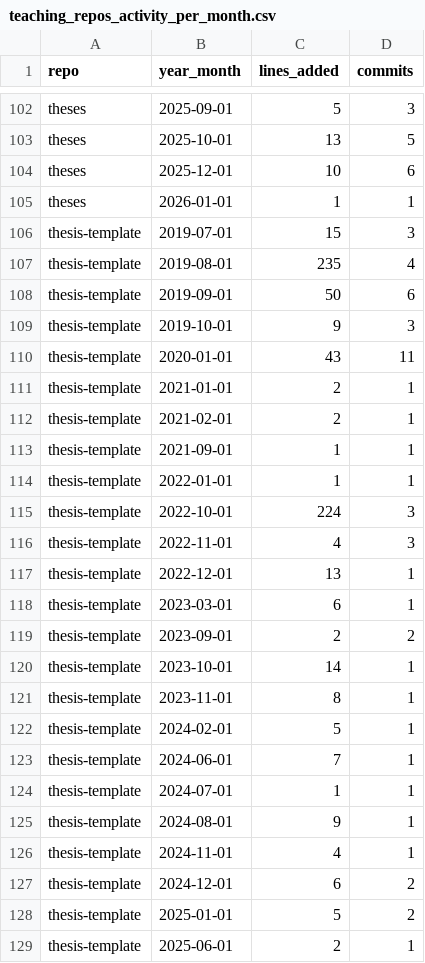
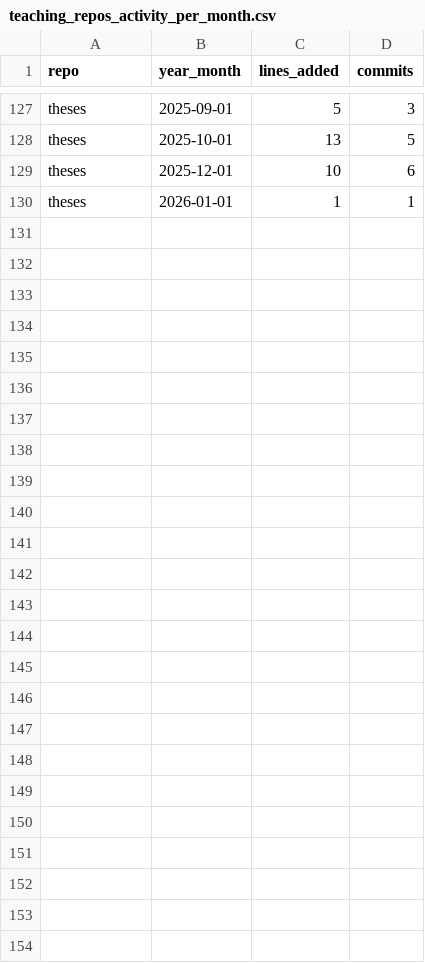
Before and after one commit to fs-ise/handbook, a CSV file: assets/reports/teaching_repos_activity_per_month.csv, drawn as a sheet; only a part is shown, gaps mark what is left out; the diff covers the shown part only.

```diff
--- a/assets/reports/teaching_repos_activity_per_month.csv
+++ b/assets/reports/teaching_repos_activity_per_month.csv
@@ -105,25 +130 @@ theses,2025-12-01,10,6
 theses,2026-01-01,1,1
-thesis-template,2019-07-01,15,3
-thesis-template,2019-08-01,235,4
-thesis-template,2019-09-01,50,6
-thesis-template,2019-10-01,9,3
-thesis-template,2020-01-01,43,11
-thesis-template,2021-01-01,2,1
-thesis-template,2021-02-01,2,1
-thesis-template,2021-09-01,1,1
-thesis-template,2022-01-01,1,1
-thesis-template,2022-10-01,224,3
-thesis-template,2022-11-01,4,3
-thesis-template,2022-12-01,13,1
-thesis-template,2023-03-01,6,1
-thesis-template,2023-09-01,2,2
-thesis-template,2023-10-01,14,1
-thesis-template,2023-11-01,8,1
-thesis-template,2024-02-01,5,1
-thesis-template,2024-06-01,7,1
-thesis-template,2024-07-01,1,1
-thesis-template,2024-08-01,9,1
-thesis-template,2024-11-01,4,1
-thesis-template,2024-12-01,6,2
-thesis-template,2025-01-01,5,2
-thesis-template,2025-06-01,2,1
```
Also changed, not shown: 25 added rows elsewhere in this file, assets/reports/research_repos_activity_per_month.csv, 4 other files.
